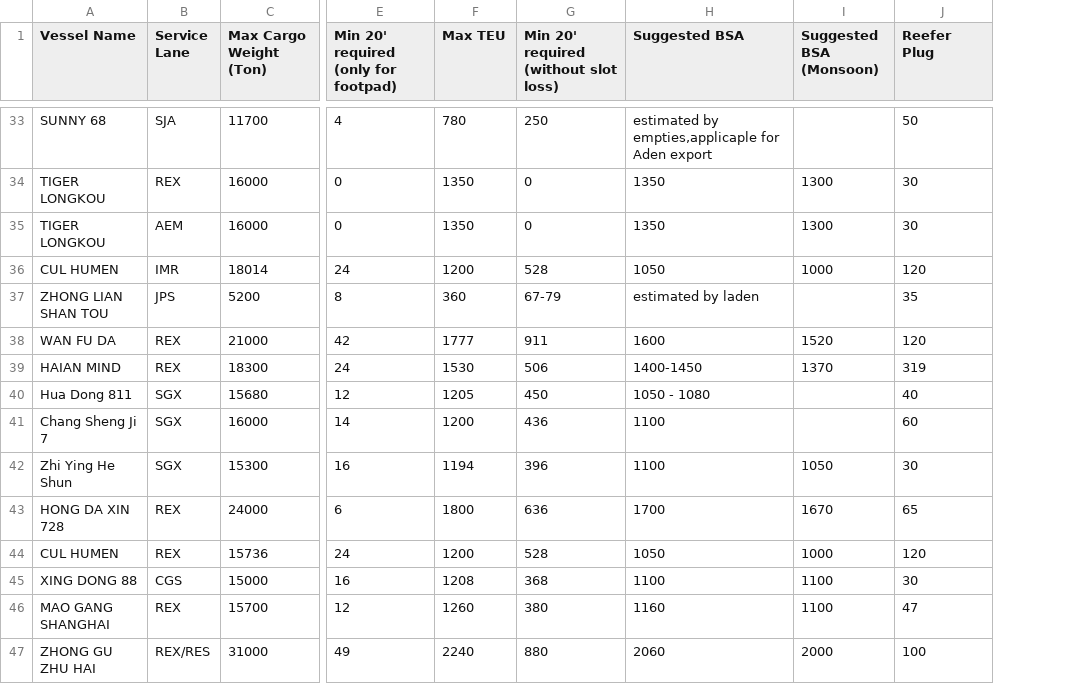
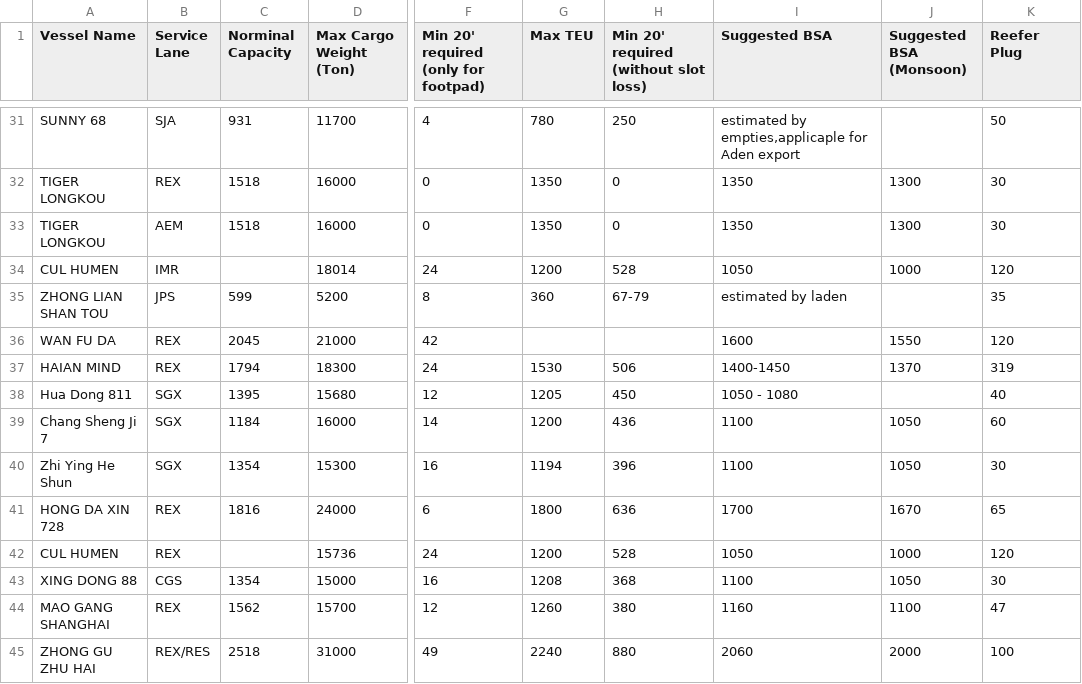
Before and after one commit to LeahLiuL/Schedule-Simulation, a CSV file: shipping_data/cul_vessel_bestmodel.csv, drawn as a sheet; only a part is shown, gaps mark what is left out; addresses are those after the commit; the diff covers the shown part only; the diff names each change by its address in the sheet, - before the commit and + after, or states it on an @@ line.

Commit message:
Update vessel capacity from Best Model 2026 (add Norminal Capacity col)
Source: CUL运营船舶装载Best Model - 2026.xlsx (sheet '装载Best Model').
- Added new column 'Norminal Capacity' (rated box slot) to
  cul_vessel_bestmodel.csv (now 12 cols).
- Merged by (Vessel Name, Service Lane): 47 existing rows refreshed
  with 2026 Best Model values; SHENGTANG merged into SHENG TANG
  (same vessel, name spacing diff); bestmodel-only rows (e.g. HOOGE)
  kept.
- 12 new rows added (new vessels + lanes using compound lane labels
  like AEM/REX not present in bestmodel before).
- Vessel Info popup Capacity tab renders all BESTMODEL_DATA columns
  dynamically, so new column shows automatically.

```diff
--- a/shipping_data/cul_vessel_bestmodel.csv
+++ b/shipping_data/cul_vessel_bestmodel.csv
+column C (Norminal Capacity), rows 31-45: 931 | 1518 | 1518 |  | 599 | 2045 | 1794 | 1395 | 1184 | 1354 | 1816 |  | 1354 | 1562 | 2518
-G36 (Max TEU): 1777
+G36 (Max TEU): (empty)
-H36: 911
+H36: (empty)
-J36 (Suggested BSA (Monsoon)): 1520
+J36 (Suggested BSA (Monsoon)): 1550
-J39 (Suggested BSA (Monsoon)): (empty)
+J39 (Suggested BSA (Monsoon)): 1050
-J43 (Suggested BSA (Monsoon)): 1100
+J43 (Suggested BSA (Monsoon)): 1050
```
Also changed, not shown: 12 added rows, 2 removed rows and 37 edited cells elsewhere in this file.
